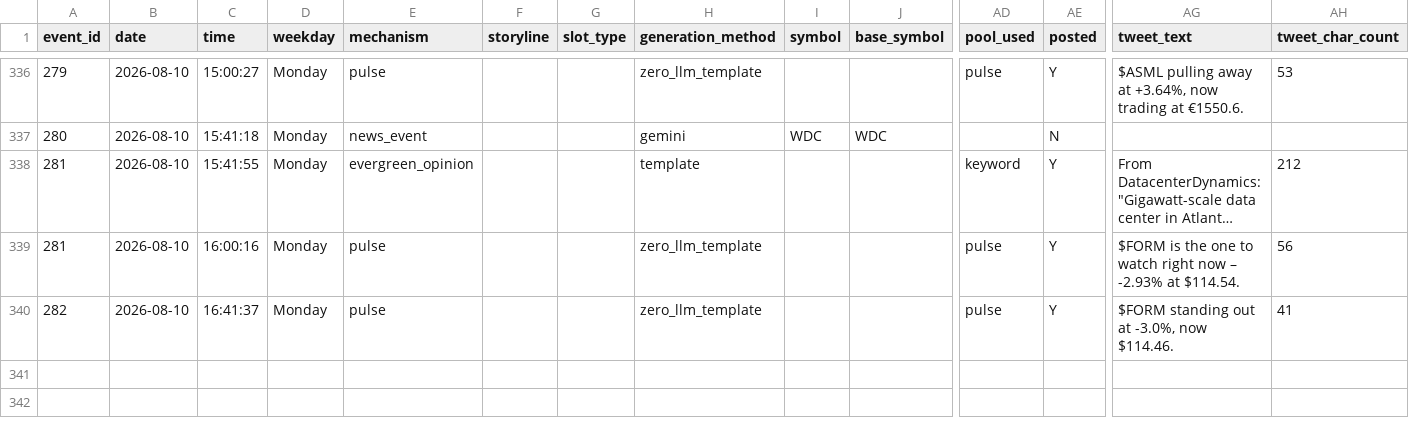
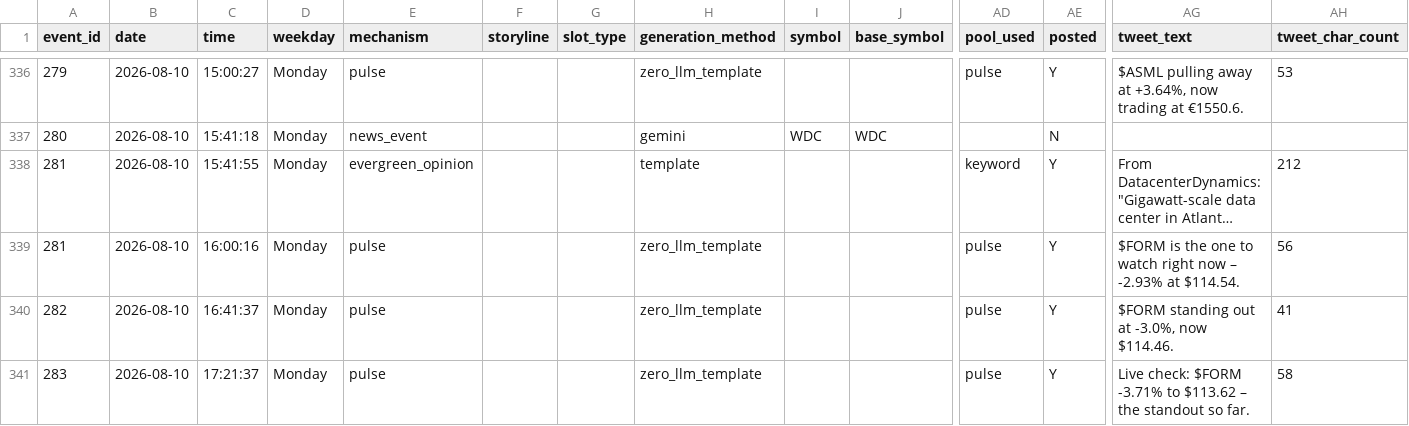
Before and after one commit to probablyproton/my_first_x_bot, a CSV file: events_log.csv, drawn as a sheet; only a part is shown, gaps mark what is left out; long unchanged cells end in …; rows hold the shown columns only; the diff names each change by its address in the sheet, - before the commit and + after, or states it on an @@ line.

```diff
--- a/events_log.csv
+++ b/events_log.csv
+row 341: 283 | 2026-08-10 | 17:21:37 | Monday | pulse |  |  | zero_llm_template |  |  | pulse | Y | Live check: $FORM -3.71% to $113.62 – the standout so far. | 58
```
Also changed, not shown: 1 other file.
